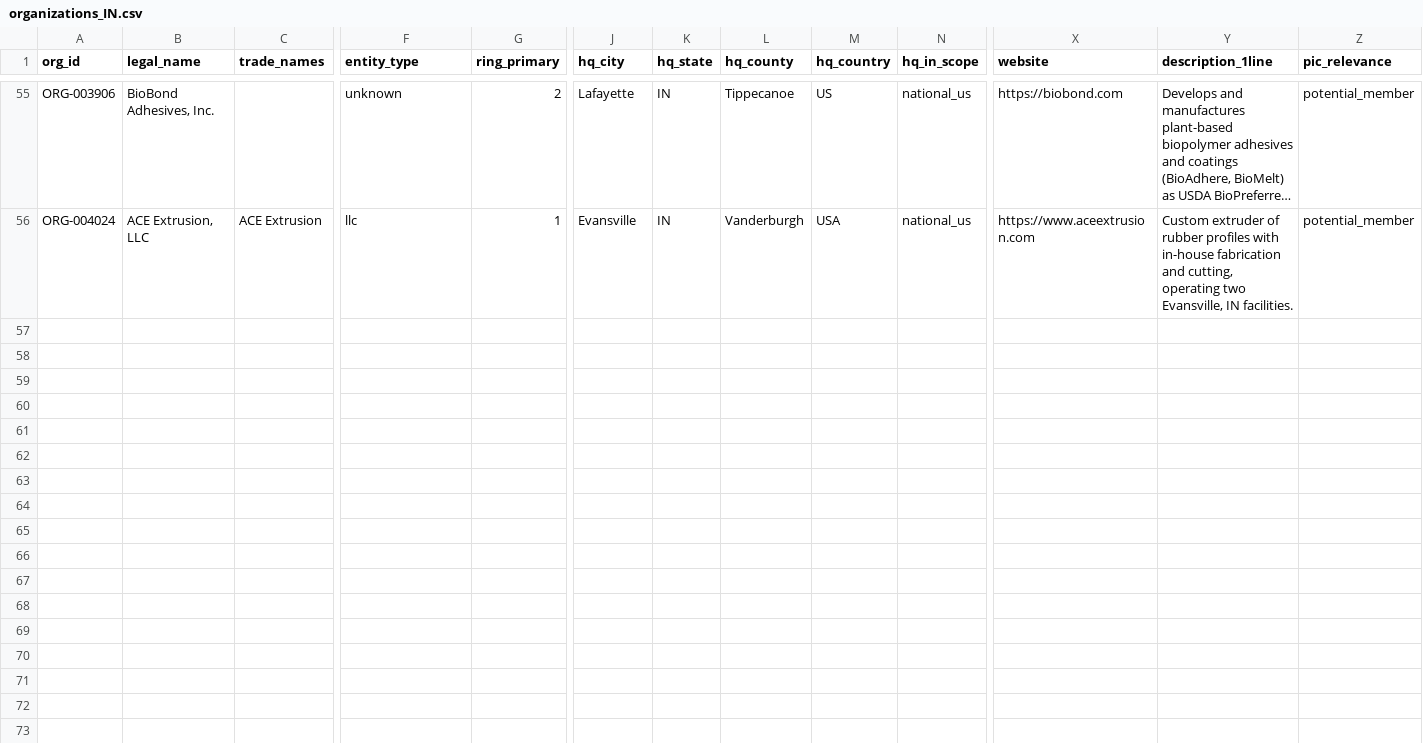
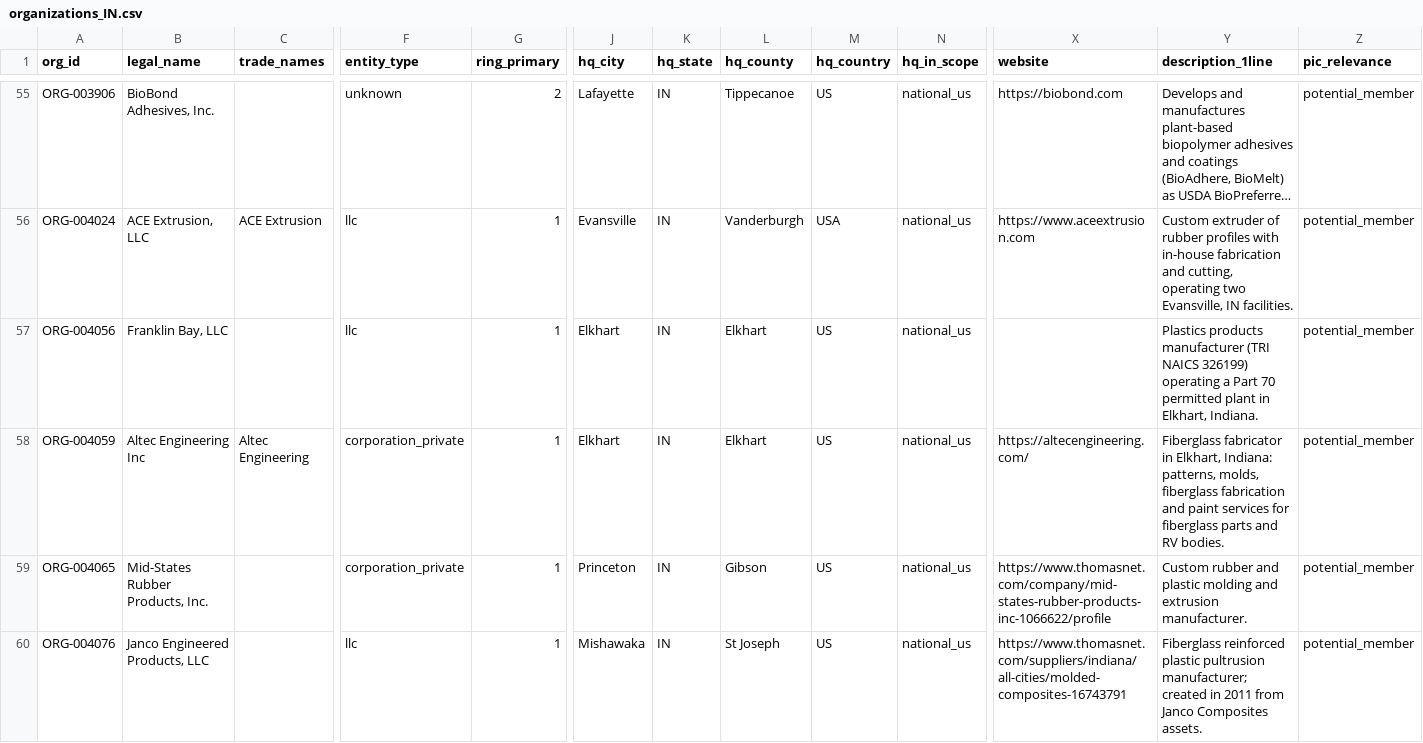
Before and after one commit to polymerindustrycluster/polymer-atlas, a CSV file: data/organizations_IN.csv, drawn as a sheet; only a part is shown, gaps mark what is left out; long unchanged cells end in …; rows hold the shown columns only; the diff names each change by its address in the sheet, - before the commit and + after, or states it on an @@ line.

Commit message:
Pass 22 body 1 of 5: national TRI packets 013-018 (273 sites, 50 orgs, 277 links) + liveness watch seeds (Michelin, INEOS, RESRG)

```diff
--- a/data/organizations_IN.csv
+++ b/data/organizations_IN.csv
+row 57: ORG-004056 | Franklin Bay, LLC |  | llc | 1 | Elkhart | IN | Elkhart | US | national_us |  | Plastics products manufacturer (TRI NAICS 326199) operating a Part 70 permitted plant in Elkhart, Indiana. | potential_member
+row 58: ORG-004059 | Altec Engineering Inc | Altec Engineering | corporation_private | 1 | Elkhart | IN | Elkhart | US | national_us | https://altecengineering.com/ | Fiberglass fabricator in Elkhart, Indiana: patterns, molds, fiberglass fabrication and paint services for fiberglass parts and RV bodies. | potential_member
+row 59: ORG-004065 | Mid-States Rubber Products, Inc. |  | corporation_private | 1 | Princeton | IN | Gibson | US | national_us | https://www.thomasnet.com/company/mid-states-rubber-products-inc-1066622/profile | Custom rubber and plastic molding and extrusion manufacturer. | potential_member
+row 60: ORG-004076 | Janco Engineered Products, LLC |  | llc | 1 | Mishawaka | IN | St Joseph | US | national_us | https://www.thomasnet.com/suppliers/indiana/all-cities/molded-composites-16743791 | Fiberglass reinforced plastic pultrusion manufacturer; created in 2011 from Janco Composites assets. | potential_member
```
Also changed, not shown: data/organizations_CT.csv, data/organizations_IL.csv, 21 other files.
